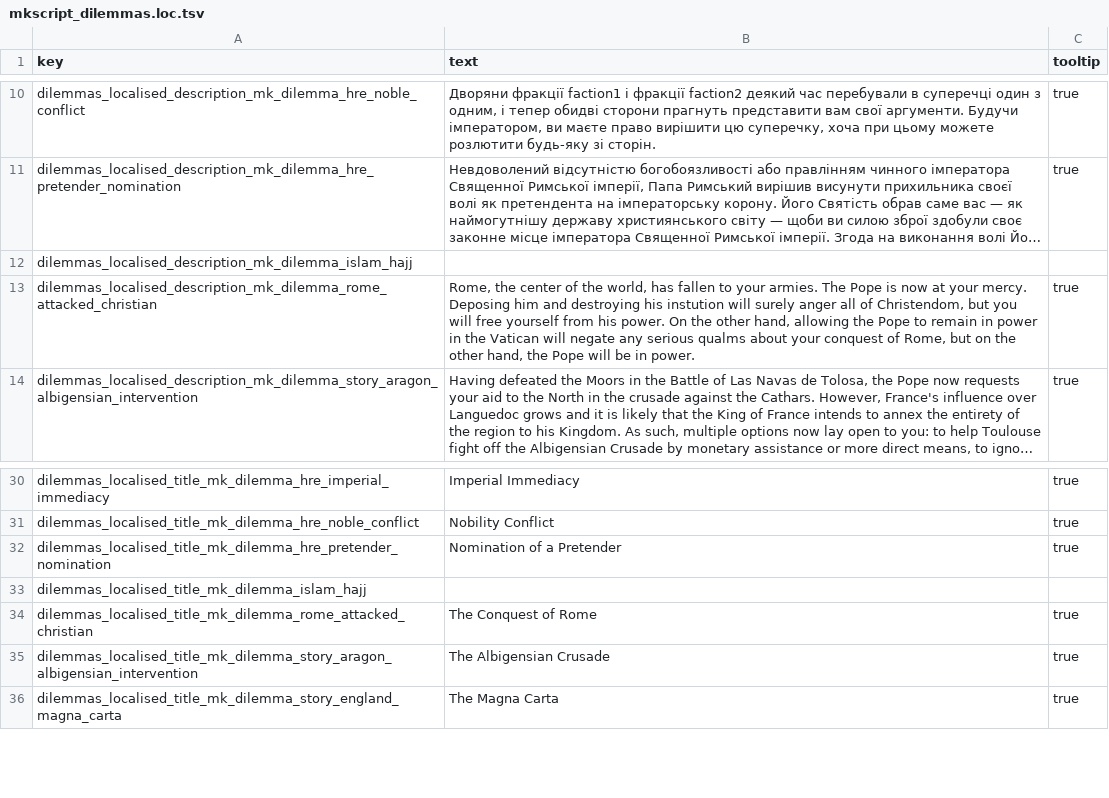
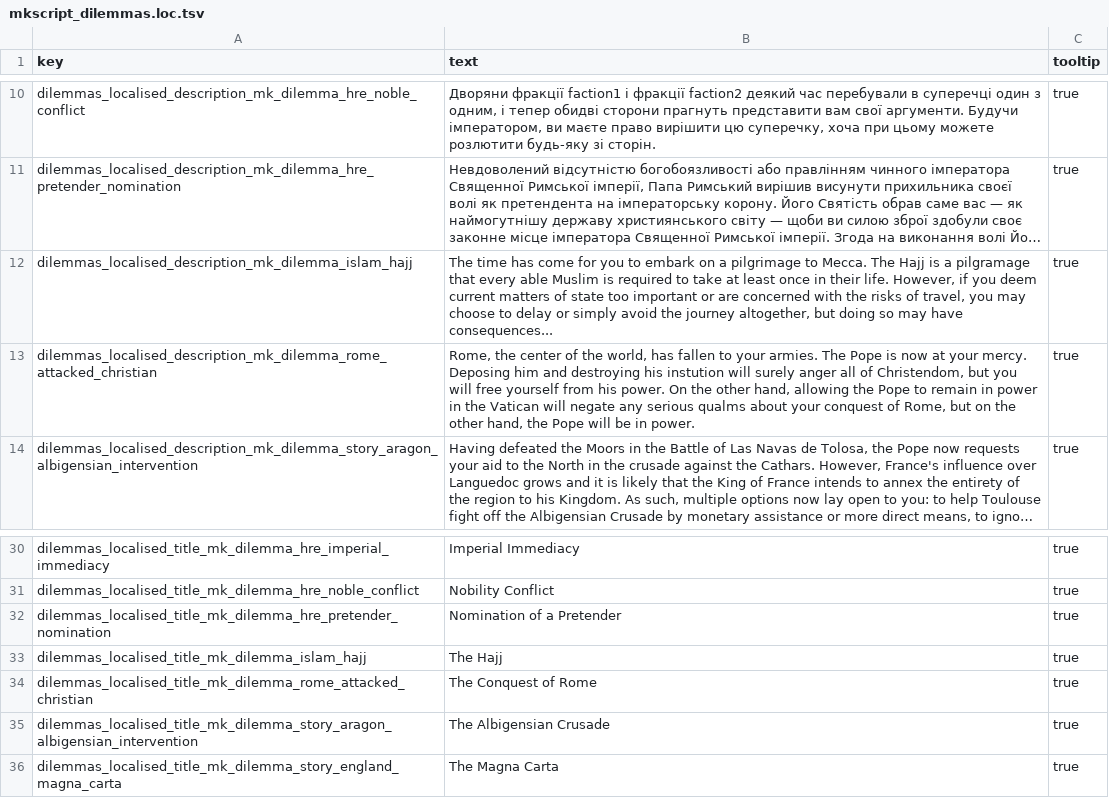
Before and after one commit to mshdevtech/mk1212ad_ukrainian_translation, a TSV file: translation/text/db/mkscript_dilemmas.loc.tsv, drawn as a sheet; only a part is shown, gaps mark what is left out; long unchanged cells end in …; the diff names each change by its address in the sheet, - before the commit and + after, or states it on an @@ line.

Commit message:
оновлено переклади

```diff
--- a/translation/text/db/mkscript_dilemmas.loc.tsv
+++ b/translation/text/db/mkscript_dilemmas.loc.tsv
-B12 (text): (empty)
+B12 (text): The time has come for you to embark on a pilgrimage to Mecca. The Hajj is a pilgramage that every able Muslim is required to take at least once in their life. However, if you deem current matters of state too important or are concerned with the risks of travel, you may choose to delay or simply avoid the journey altogether, but doing so may have consequences...
-C12 (tooltip): (empty)
+C12 (tooltip): true
-B33 (text): (empty)
+B33 (text): The Hajj
-C33 (tooltip): (empty)
+C33 (tooltip): true
```
